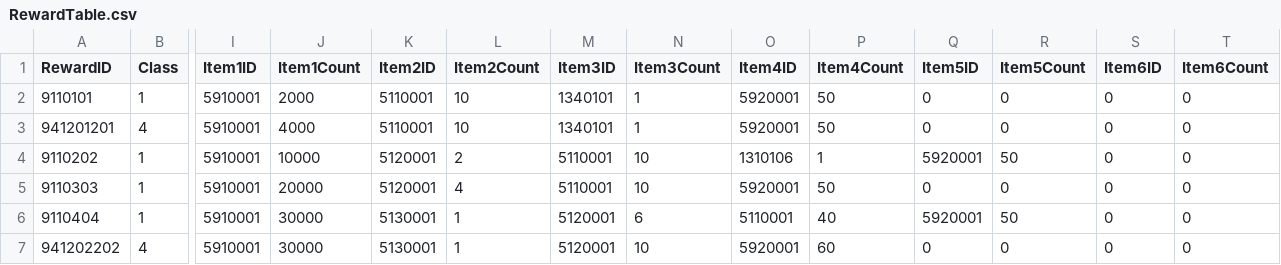
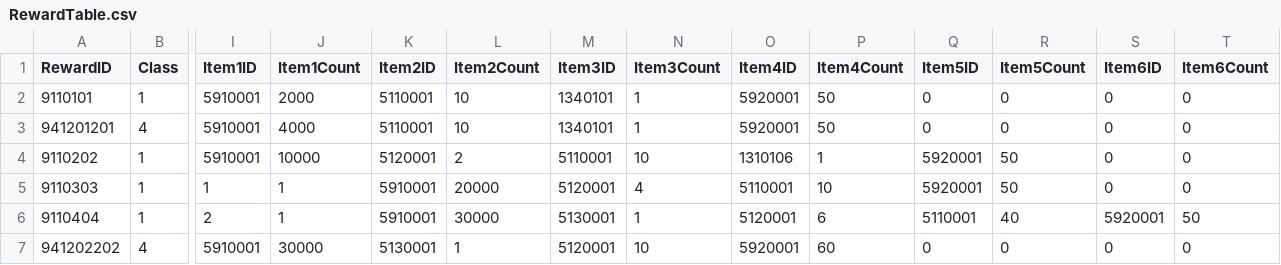
Before and after one commit to rockdo4/UNITY_ProjectMEKA, a CSV file: UNITY_ProjectMEKA/Assets/Resources/Table/RewardTable.csv, drawn as a sheet; only a part is shown, gaps mark what is left out; the diff covers the shown part only; the diff names each change by its address in the sheet, - before the commit and + after, or states it on an @@ line.

Commit message:
<RewardTable> - 보상에서 시스템 해금이 최상단에 오도록 보상 테이블 수정

```diff
--- a/UNITY_ProjectMEKA/Assets/Resources/Table/RewardTable.csv
+++ b/UNITY_ProjectMEKA/Assets/Resources/Table/RewardTable.csv
-I5 (Item1ID): 5910001
+I5 (Item1ID): 1
-J5 (Item1Count): 20000
+J5 (Item1Count): 1
-K5 (Item2ID): 5120001
+K5 (Item2ID): 5910001
-L5 (Item2Count): 4
+L5 (Item2Count): 20000
-M5 (Item3ID): 5110001
+M5 (Item3ID): 5120001
-N5 (Item3Count): 10
+N5 (Item3Count): 4
-O5 (Item4ID): 5920001
+O5 (Item4ID): 5110001
-P5 (Item4Count): 50
+P5 (Item4Count): 10
-Q5 (Item5ID): 0
+Q5 (Item5ID): 5920001
-R5 (Item5Count): 0
+R5 (Item5Count): 50
-I6 (Item1ID): 5910001
+I6 (Item1ID): 2
-J6 (Item1Count): 30000
+J6 (Item1Count): 1
-K6 (Item2ID): 5130001
+K6 (Item2ID): 5910001
-L6 (Item2Count): 1
+L6 (Item2Count): 30000
-M6 (Item3ID): 5120001
+M6 (Item3ID): 5130001
-N6 (Item3Count): 6
+N6 (Item3Count): 1
-O6 (Item4ID): 5110001
+O6 (Item4ID): 5120001
-P6 (Item4Count): 40
+P6 (Item4Count): 6
-Q6 (Item5ID): 5920001
+Q6 (Item5ID): 5110001
-R6 (Item5Count): 50
+R6 (Item5Count): 40
-S6 (Item6ID): 0
+S6 (Item6ID): 5920001
-T6 (Item6Count): 0
+T6 (Item6Count): 50
```
Also changed, not shown: 78 edited cells elsewhere in this file, 2 other files.
